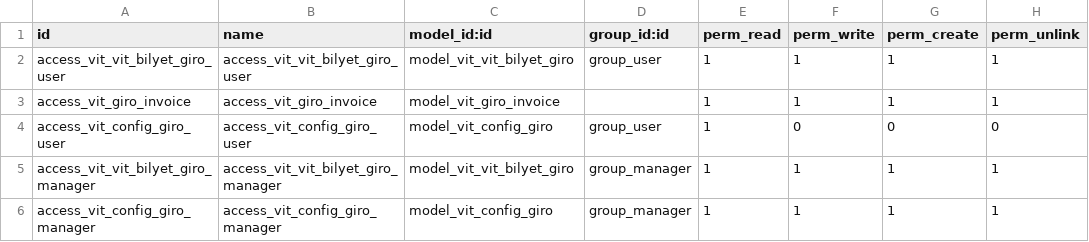
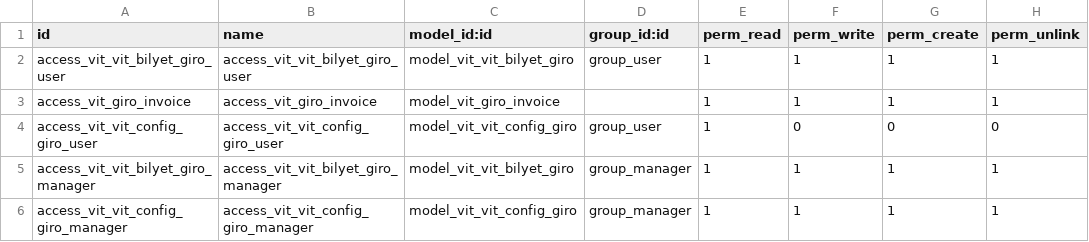
Before and after one commit to richardangga/vit_bilyet_giro, a CSV file: security/ir.model.access.csv, drawn as a sheet.

```diff
--- a/security/ir.model.access.csv
+++ b/security/ir.model.access.csv
@@ -3,4 +3,4 @@ access_vit_vit_bilyet_giro_user,access_vit_vit_bilyet_giro_user,model_vit_vit_bi
 access_vit_giro_invoice,access_vit_giro_invoice,model_vit_giro_invoice,,1,1,1,1
-access_vit_config_giro_user,access_vit_config_giro_user,model_vit_config_giro,group_user,1,0,0,0
+access_vit_vit_config_giro_user,access_vit_vit_config_giro_user,model_vit_vit_config_giro,group_user,1,0,0,0
 access_vit_vit_bilyet_giro_manager,access_vit_vit_bilyet_giro_manager,model_vit_vit_bilyet_giro,group_manager,1,1,1,1
-access_vit_config_giro_manager,access_vit_config_giro_manager,model_vit_config_giro,group_manager,1,1,1,1
+access_vit_vit_config_giro_manager,access_vit_vit_config_giro_manager,model_vit_vit_config_giro,group_manager,1,1,1,1
```
Also changed, not shown: 5 other files.
